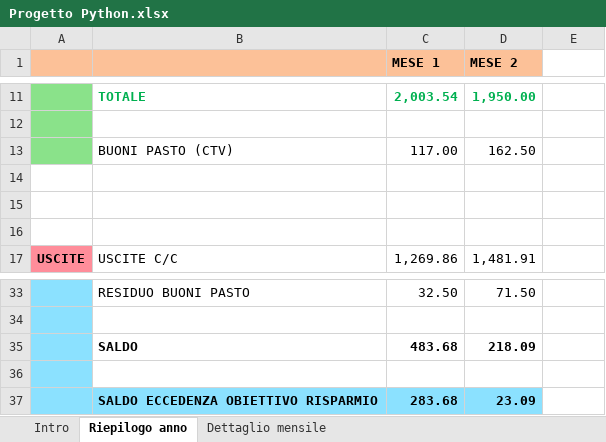
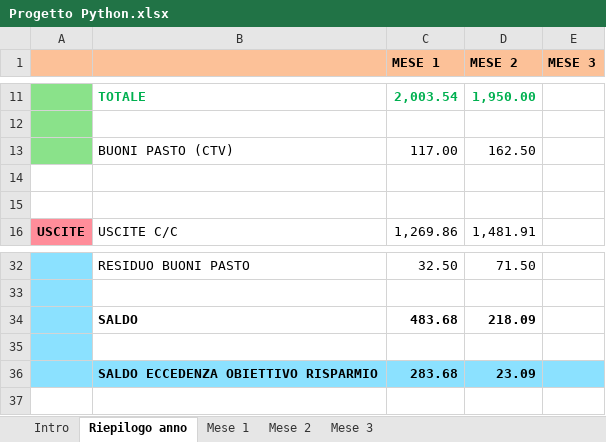
Before and after one commit to fortechance/corsoPython, an Excel workbook: PaolaLucci/BilancioFamiliare/Progetto Python.xlsx, sheet Riepilogo anno, drawn as a sheet; only a part is shown, gaps mark what is left out; values as stored, in another font and other column widths than the file's, no borders; conditional formats not drawn; removed rows and columns are numbered as before the commit, all else as after; the diff names each change by its address in the sheet, - before the commit and + after, or states it on an @@ line.

```diff
--- a/PaolaLucci/BilancioFamiliare/Progetto Python.xlsx (sheet Riepilogo anno)
+++ b/PaolaLucci/BilancioFamiliare/Progetto Python.xlsx (sheet Riepilogo anno)
-sheet tab: Dettaglio mensile
+sheet tab: Mese 1
+sheet tab: Mese 2
+sheet tab: Mese 3
-E1: (empty)
+E1: MESE 3
-E1 fill: none
+E1 fill: #FCC198
-row 14: (empty)
-E36 fill: none
+E36 fill: #8BE1FF
```
Also changed, not shown: sheet Mese 1, formulas that keep their value.
